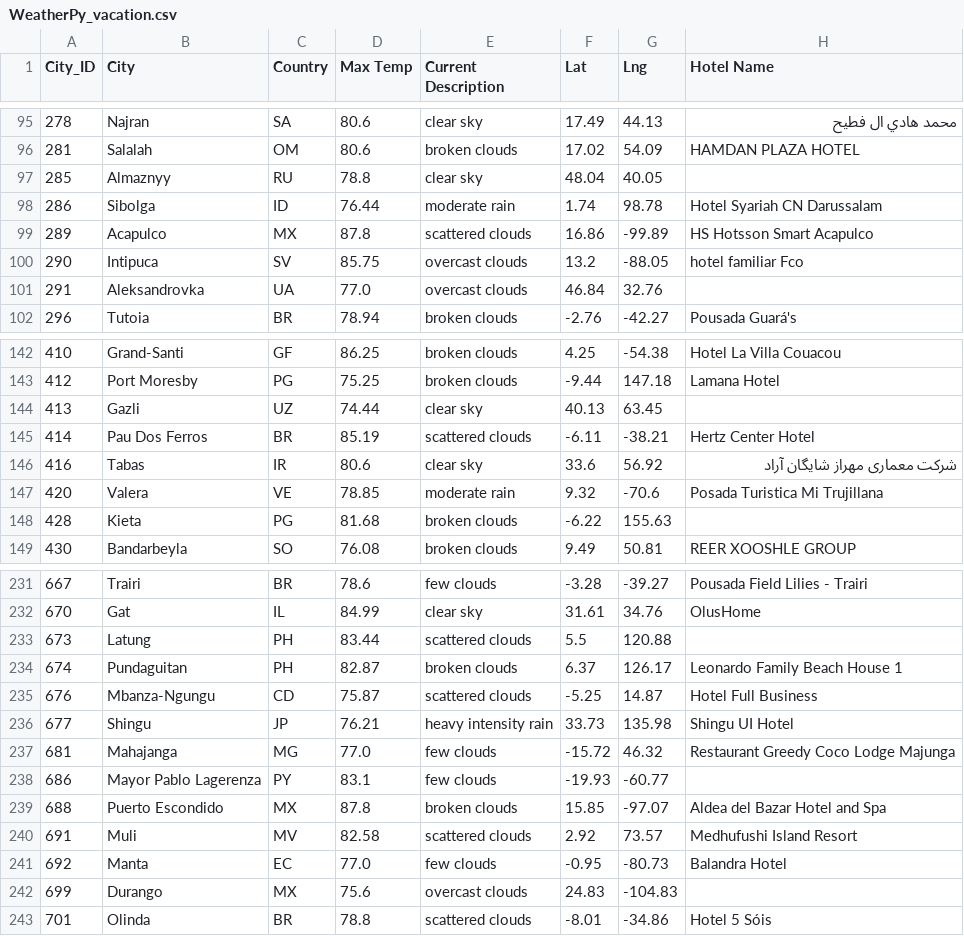
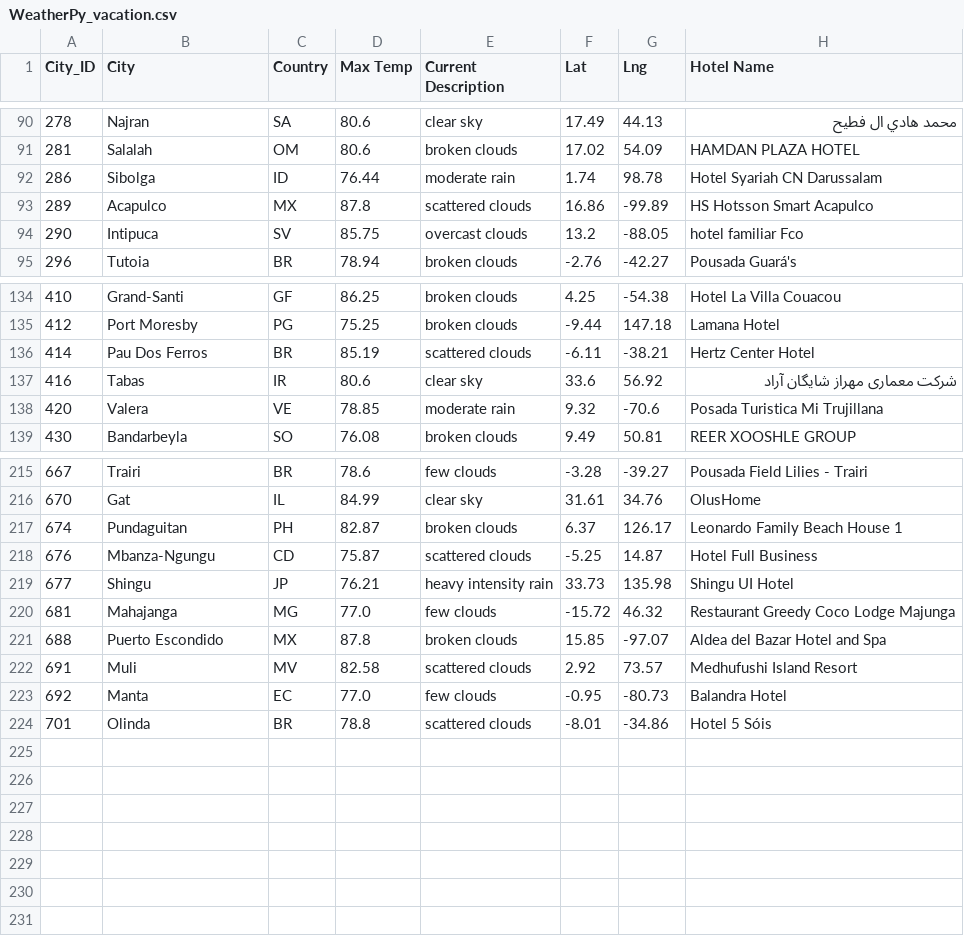
Before and after one commit to larrydodson/World_Weather_Analysis, a CSV file: Vacation_Search/WeatherPy_vacation.csv, drawn as a sheet; only a part is shown, gaps mark what is left out; the diff covers the shown part only; the diff names each change by its address in the sheet, - before the commit and + after, or states it on an @@ line.

```diff
--- a/Vacation_Search/WeatherPy_vacation.csv
+++ b/Vacation_Search/WeatherPy_vacation.csv
-row 97: 285 | Almaznyy | RU | 78.8 | clear sky | 48.04 | 40.05
-row 101: 291 | Aleksandrovka | UA | 77.0 | overcast clouds | 46.84 | 32.76
-row 144: 413 | Gazli | UZ | 74.44 | clear sky | 40.13 | 63.45
-row 148: 428 | Kieta | PG | 81.68 | broken clouds | -6.22 | 155.63
-row 233: 673 | Latung | PH | 83.44 | scattered clouds | 5.5 | 120.88
-row 238: 686 | Mayor Pablo Lagerenza | PY | 83.1 | few clouds | -19.93 | -60.77
-row 242: 699 | Durango | MX | 75.6 | overcast clouds | 24.83 | -104.83
```
Also changed, not shown: 12 removed rows elsewhere in this file, 1 other file.
